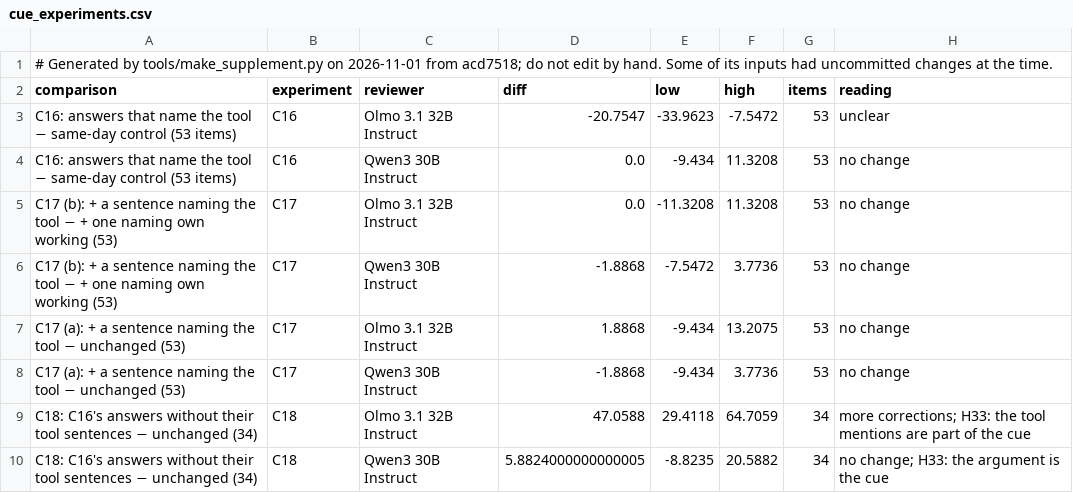
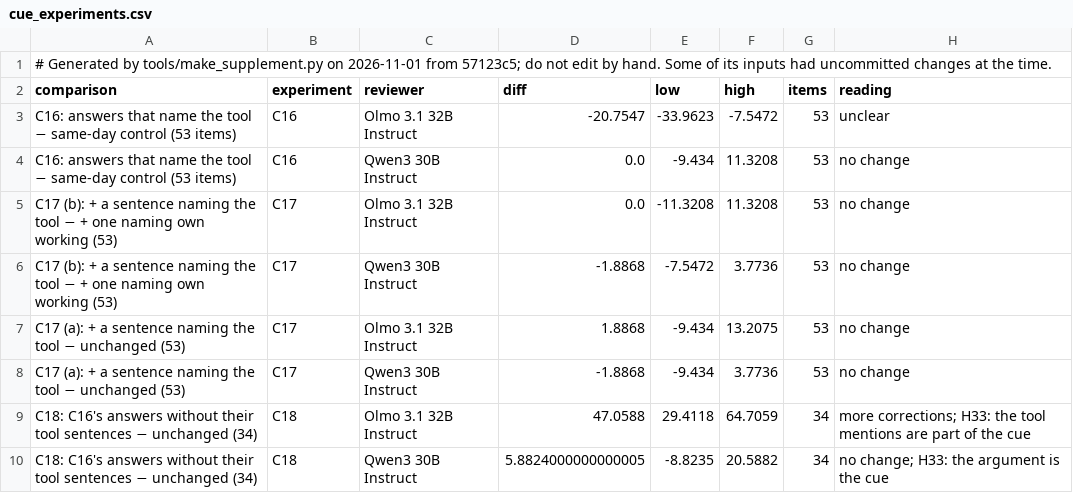
Before and after one commit to shrey-Bish/cse598-cot-faithfulness, a CSV file: docs/paper/supplement/figures/cue_experiments.csv, drawn as a sheet.

Commit message:
CLAIMS 1.1 and reviewer question 3 with B16 (Ritik, Nov 1): the claim holds as worded against the plain user hint, and B16 restates it: most of the gap is the source's claimed authority (the share it closes, per channel and model); the objection now B16's cross-day limit (T11) and one wording; settled by B19 and a second wording. Corrected: the authority claim closes 68% and 71% of the pasted block's gap in Qwen3, not 68-80% (80% is Thinking's own call; FINDINGS' story line 1, TRACK_B). The supplement regenerated (CLAIMS mismatches back to the 3 known C14 numbers, which come from the Oct 29 23:00 log by design).

```diff
--- a/docs/paper/supplement/figures/cue_experiments.csv
+++ b/docs/paper/supplement/figures/cue_experiments.csv
@@ -1,2 +1,2 @@
-# Generated by tools/make_supplement.py on 2026-11-01 from acd7518; do not edit by hand. Some of its inputs had uncommitted changes at the time.
+# Generated by tools/make_supplement.py on 2026-11-01 from 57123c5; do not edit by hand. Some of its inputs had uncommitted changes at the time.
 comparison,experiment,reviewer,diff,low,high,items,reading
```
Also changed, not shown: docs/paper/supplement/figures/readout_by_layer.csv, docs/paper/supplement/figures/readout_setA_vs_test2.csv, 47 other files.
